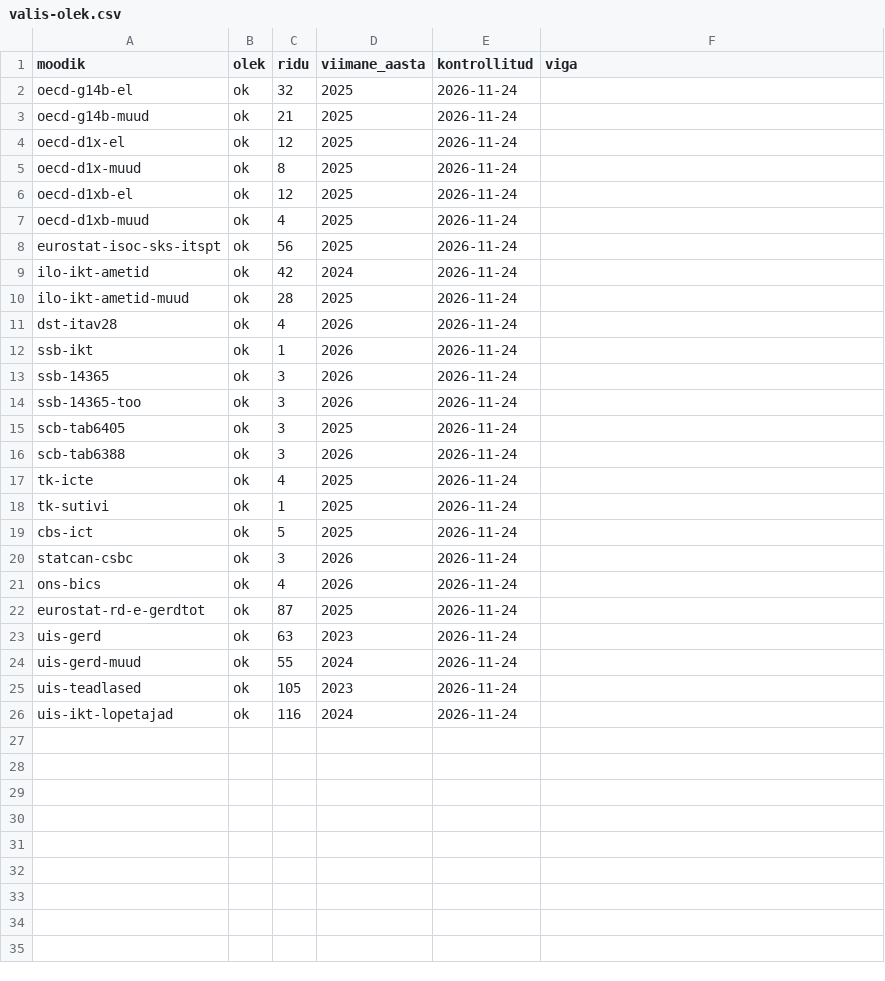
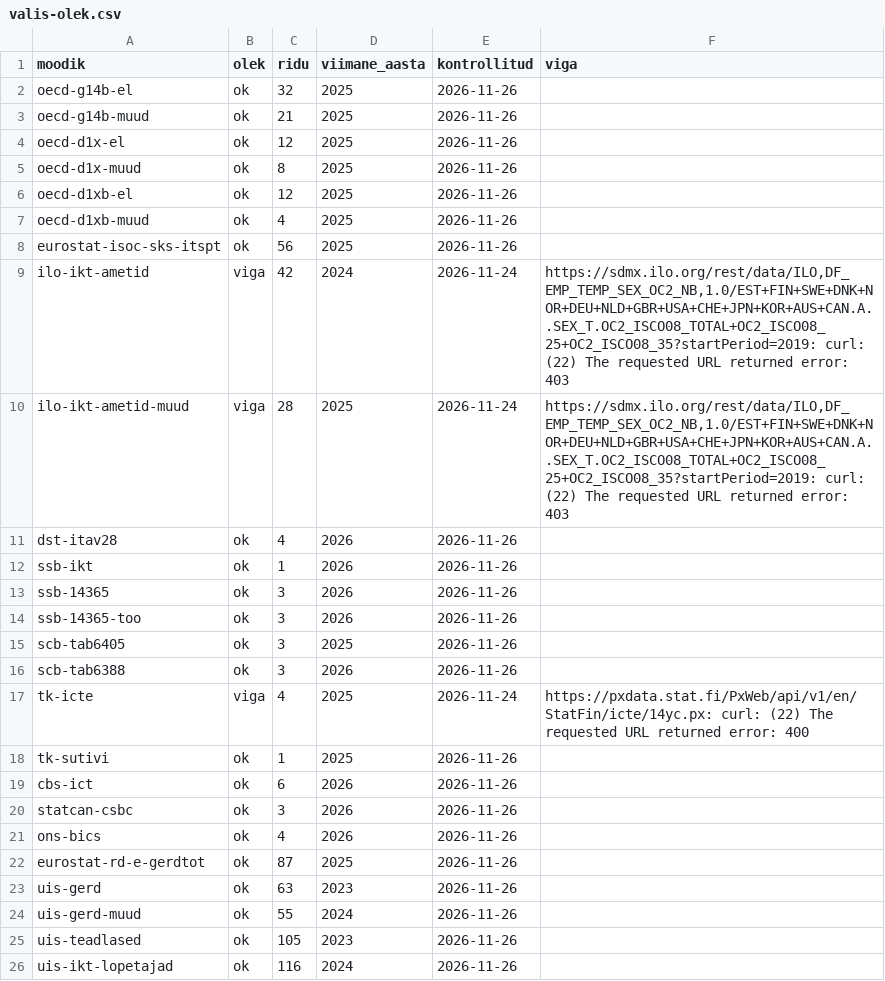
Before and after one commit to kadrik6/ai-work-observatory, a CSV file: tehisaru-seire/kataloog/valis-olek.csv, drawn as a sheet.

```diff
--- a/tehisaru-seire/kataloog/valis-olek.csv
+++ b/tehisaru-seire/kataloog/valis-olek.csv
@@ -1,26 +1,26 @@
 moodik,olek,ridu,viimane_aasta,kontrollitud,viga
-oecd-g14b-el,ok,32,2025,2026-11-24,
-oecd-g14b-muud,ok,21,2025,2026-11-24,
-oecd-d1x-el,ok,12,2025,2026-11-24,
-oecd-d1x-muud,ok,8,2025,2026-11-24,
-oecd-d1xb-el,ok,12,2025,2026-11-24,
-oecd-d1xb-muud,ok,4,2025,2026-11-24,
-eurostat-isoc-sks-itspt,ok,56,2025,2026-11-24,
-ilo-ikt-ametid,ok,42,2024,2026-11-24,
-ilo-ikt-ametid-muud,ok,28,2025,2026-11-24,
-dst-itav28,ok,4,2026,2026-11-24,
-ssb-ikt,ok,1,2026,2026-11-24,
-ssb-14365,ok,3,2026,2026-11-24,
-ssb-14365-too,ok,3,2026,2026-11-24,
-scb-tab6405,ok,3,2025,2026-11-24,
-scb-tab6388,ok,3,2026,2026-11-24,
-tk-icte,ok,4,2025,2026-11-24,
-tk-sutivi,ok,1,2025,2026-11-24,
-cbs-ict,ok,5,2025,2026-11-24,
-statcan-csbc,ok,3,2026,2026-11-24,
-ons-bics,ok,4,2026,2026-11-24,
-eurostat-rd-e-gerdtot,ok,87,2025,2026-11-24,
-uis-gerd,ok,63,2023,2026-11-24,
-uis-gerd-muud,ok,55,2024,2026-11-24,
-uis-teadlased,ok,105,2023,2026-11-24,
-uis-ikt-lopetajad,ok,116,2024,2026-11-24,
+oecd-g14b-el,ok,32,2025,2026-11-26,
+oecd-g14b-muud,ok,21,2025,2026-11-26,
+oecd-d1x-el,ok,12,2025,2026-11-26,
+oecd-d1x-muud,ok,8,2025,2026-11-26,
+oecd-d1xb-el,ok,12,2025,2026-11-26,
+oecd-d1xb-muud,ok,4,2025,2026-11-26,
+eurostat-isoc-sks-itspt,ok,56,2025,2026-11-26,
+ilo-ikt-ametid,viga,42,2024,2026-11-24,"https://sdmx.ilo.org/rest/data/ILO,DF_EMP_TEMP_SEX_OC2_NB,1.0/EST+FIN+SWE+DNK+NOR+DEU+NLD+GBR+USA+CHE+JPN+KOR+AUS+CAN.A..SEX_T.OC2_ISCO08_TOTAL+OC2_ISCO08_25+OC2_ISCO08_35?startPeriod=2019: curl: (22) The requested URL returned error: 403"
+ilo-ikt-ametid-muud,viga,28,2025,2026-11-24,"https://sdmx.ilo.org/rest/data/ILO,DF_EMP_TEMP_SEX_OC2_NB,1.0/EST+FIN+SWE+DNK+NOR+DEU+NLD+GBR+USA+CHE+JPN+KOR+AUS+CAN.A..SEX_T.OC2_ISCO08_TOTAL+OC2_ISCO08_25+OC2_ISCO08_35?startPeriod=2019: curl: (22) The requested URL returned error: 403"
+dst-itav28,ok,4,2026,2026-11-26,
+ssb-ikt,ok,1,2026,2026-11-26,
+ssb-14365,ok,3,2026,2026-11-26,
+ssb-14365-too,ok,3,2026,2026-11-26,
+scb-tab6405,ok,3,2025,2026-11-26,
+scb-tab6388,ok,3,2026,2026-11-26,
+tk-icte,viga,4,2025,2026-11-24,https://pxdata.stat.fi/PxWeb/api/v1/en/StatFin/icte/14yc.px: curl: (22) The requested URL returned error: 400
+tk-sutivi,ok,1,2025,2026-11-26,
+cbs-ict,ok,6,2026,2026-11-26,
+statcan-csbc,ok,3,2026,2026-11-26,
+ons-bics,ok,4,2026,2026-11-26,
+eurostat-rd-e-gerdtot,ok,87,2025,2026-11-26,
+uis-gerd,ok,63,2023,2026-11-26,
+uis-gerd-muud,ok,55,2024,2026-11-26,
+uis-teadlased,ok,105,2023,2026-11-26,
+uis-ikt-lopetajad,ok,116,2024,2026-11-26,
```
Also changed, not shown: tehisaru-seire/kataloog/vaatlused-valis.csv, 14 other files.
